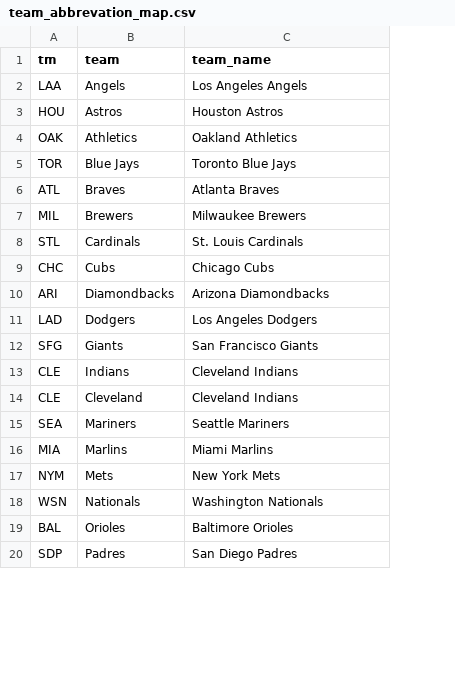
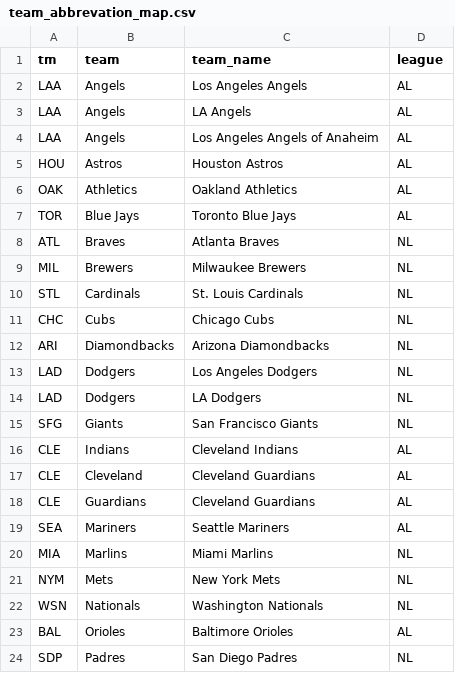
Before and after one commit to TK2575/r-peta-ball, a CSV file: in/team_abbrevation_map.csv, drawn as a sheet; only a part is shown; addresses are those after the commit; the diff names each change by its address in the sheet, - before the commit and + after, or states it on an @@ line.

Commit message:
First run of 2022 projections: - Cleanup/organize data imports, remove unneeded Rmd - utilize docker for RStudio usage across local machines - update projections and WAR calculations from Fangraphs - update all artifacts via run of preseason_poc.Rmd

```diff
--- a/in/team_abbrevation_map.csv
+++ b/in/team_abbrevation_map.csv
+column D (league), row 2: AL; rows 5-13: AL | AL | AL | NL | NL | NL | NL | NL | NL; rows 15-17: NL | AL | AL; rows 19-24: AL | NL | NL | NL | AL | NL
+row 3: LAA | Angels | LA Angels | AL
+row 4: LAA | Angels | Los Angeles Angels of Anaheim | AL
+row 14: LAD | Dodgers | LA Dodgers | NL
-C17 (team_name): Cleveland Indians
+C17 (team_name): Cleveland Guardians
+row 18: CLE | Guardians | Cleveland Guardians | AL
```
Also changed, not shown: out/potential_bets.csv, out/step1.csv, 19 other files.
